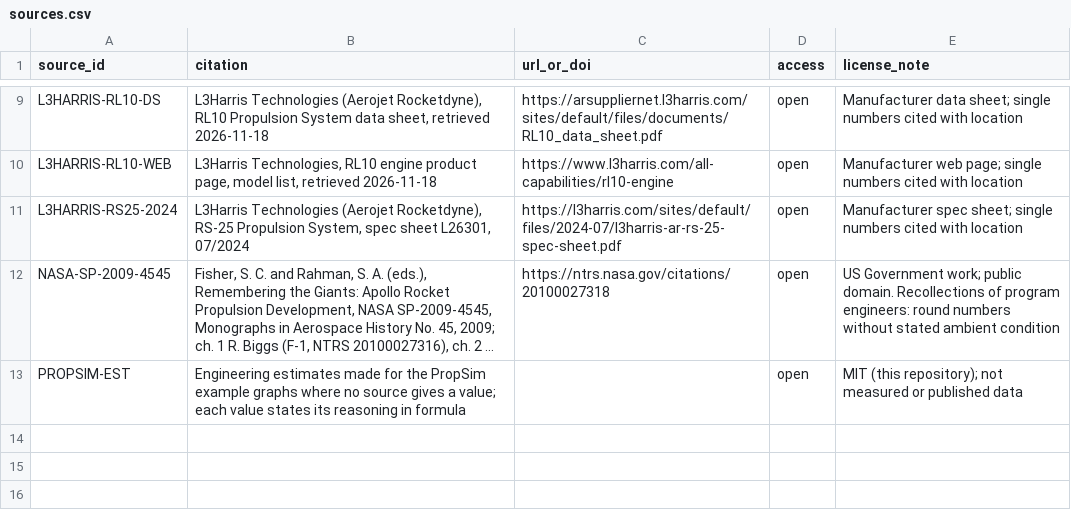
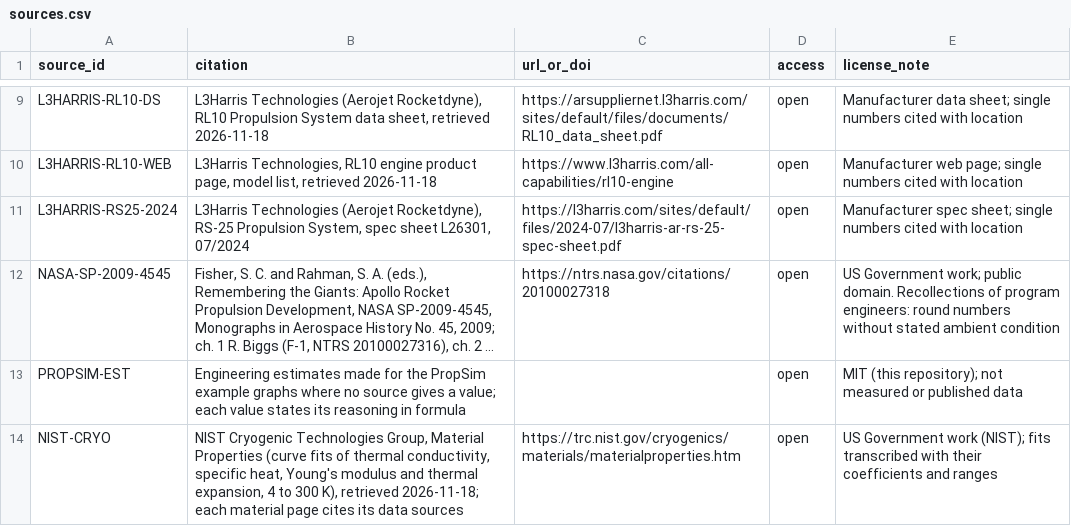
Before and after one commit to Chiyami1213/propsim, a CSV file: propsim/data/library/sources.csv, drawn as a sheet; only a part is shown, gaps mark what is left out; long unchanged cells end in …; the diff names each change by its address in the sheet, - before the commit and + after, or states it on an @@ line.

```diff
--- a/propsim/data/library/sources.csv
+++ b/propsim/data/library/sources.csv
+row 14: NIST-CRYO | NIST Cryogenic Technologies Group, Material Properties (curve fits of thermal conductivity, specific heat, Young's modulus and thermal expansion, 4 to 300 K), retrieved 2026-11-18; each material page cites its data sources | https://trc.nist.gov/cryogenics/materials/materialproperties.htm | open | US Government work (NIST); fits transcribed with their coefficients and ranges
```
Also changed, not shown: 14 other files.
